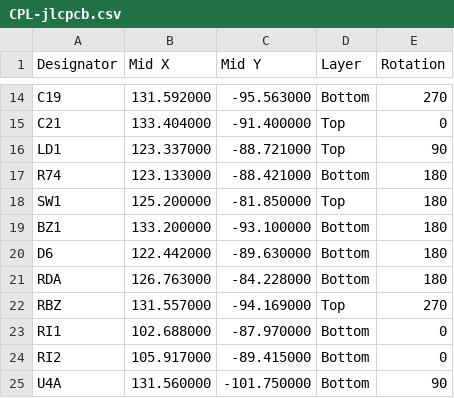
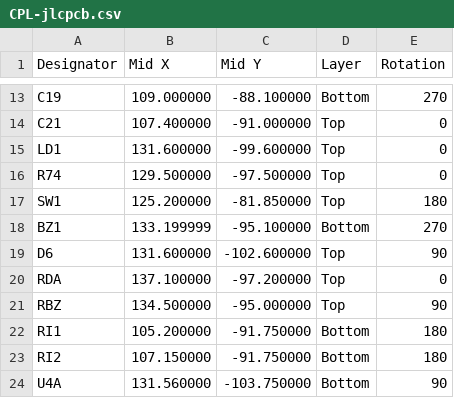
Before and after one commit to HenrySchwerdt/OpenPatch, a CSV file: electronics/v010/cup/jlc/CPL-jlcpcb.csv, drawn as a sheet; only a part is shown, gaps mark what is left out; addresses are those after the commit; the diff covers the shown part only; the diff names each change by its address in the sheet, - before the commit and + after, or states it on an @@ line.

```diff
--- a/electronics/v010/cup/jlc/CPL-jlcpcb.csv
+++ b/electronics/v010/cup/jlc/CPL-jlcpcb.csv
-B13 (Mid X): 131.592000
+B13 (Mid X): 109.000000
-C13 (Mid Y): -95.563000
+C13 (Mid Y): -88.100000
-B14 (Mid X): 133.404000
+B14 (Mid X): 107.400000
-C14 (Mid Y): -91.400000
+C14 (Mid Y): -91.000000
-B15 (Mid X): 123.337000
+B15 (Mid X): 131.600000
-C15 (Mid Y): -88.721000
+C15 (Mid Y): -99.600000
-E15 (Rotation): 90
+E15 (Rotation): 0
-B16 (Mid X): 123.133000
+B16 (Mid X): 129.500000
-C16 (Mid Y): -88.421000
+C16 (Mid Y): -97.500000
-D16 (Layer): Bottom
+D16 (Layer): Top
-E16 (Rotation): 180
+E16 (Rotation): 0
-B18 (Mid X): 133.200000
+B18 (Mid X): 133.199999
-C18 (Mid Y): -93.100000
+C18 (Mid Y): -95.100000
-E18 (Rotation): 180
+E18 (Rotation): 270
-B19 (Mid X): 122.442000
+B19 (Mid X): 131.600000
-C19 (Mid Y): -89.630000
+C19 (Mid Y): -102.600000
-D19:D20 (Layer): Bottom
+D19:D20 (Layer): Top
-E19 (Rotation): 180
+E19 (Rotation): 90
-B20 (Mid X): 126.763000
+B20 (Mid X): 137.100000
-C20 (Mid Y): -84.228000
+C20 (Mid Y): -97.200000
-E20 (Rotation): 180
+E20 (Rotation): 0
-B21 (Mid X): 131.557000
+B21 (Mid X): 134.500000
-C21 (Mid Y): -94.169000
+C21 (Mid Y): -95.000000
-E21 (Rotation): 270
+E21 (Rotation): 90
-B22 (Mid X): 102.688000
+B22 (Mid X): 105.200000
-C22 (Mid Y): -87.970000
+C22 (Mid Y): -91.750000
-E22:E23 (Rotation): 0
+E22:E23 (Rotation): 180
-B23 (Mid X): 105.917000
+B23 (Mid X): 107.150000
-C23 (Mid Y): -89.415000
+C23 (Mid Y): -91.750000
-C24 (Mid Y): -101.750000
+C24 (Mid Y): -103.750000
```
Also changed, not shown: 1 removed row and 128 edited cells elsewhere in this file, electronics/v010/cup/jlc/BOM-jlcpcb.csv, electronics/v010/cup/jlc/NOT-ASSEMBLED.csv, 21 other files.
